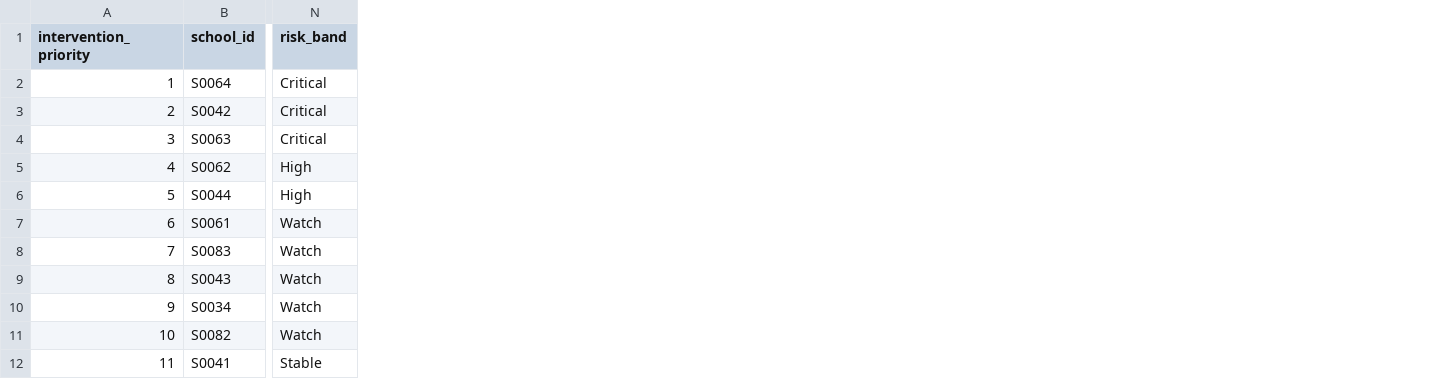
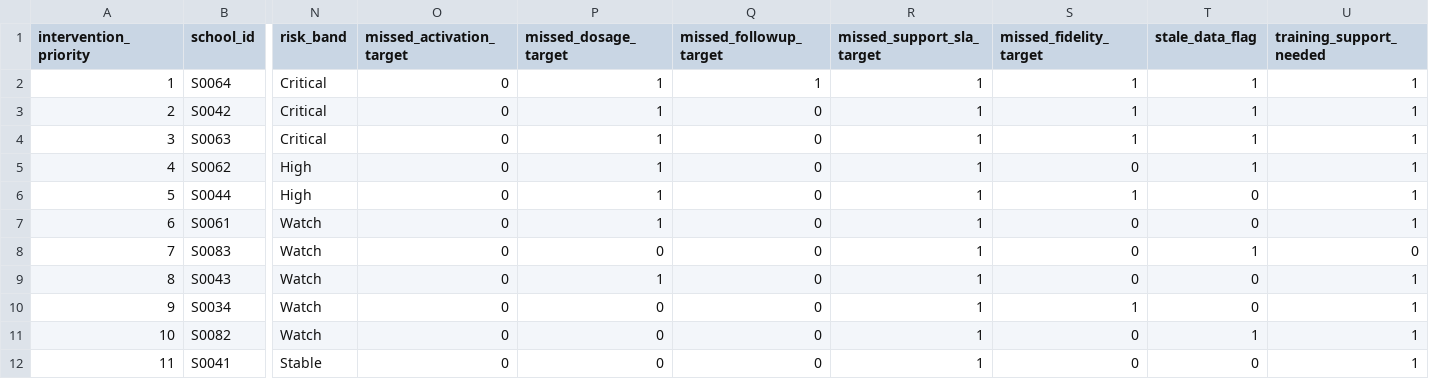
Before and after one commit to mjeans/student-success-operations-dashboard, a CSV file: outputs/06_implementation_risk.csv, drawn as a sheet; only a part is shown, gaps mark what is left out; the diff names each change by its address in the sheet, - before the commit and + after, or states it on an @@ line.

Commit message:
Add implementation action queue and reproducible dashboard previews (#4)
Preserve original risk scores while exposing six scored drivers and an actionable school-driver queue. Replace README previews with three source-driven SVG reports, add reproducibility and malformed-input checks, and document static versus native Power BI scope. All 29 tests and full data/SQL/SVG validation passed before merge.

```diff
--- a/outputs/06_implementation_risk.csv
+++ b/outputs/06_implementation_risk.csv
+column O (missed_activation_target), rows 2-12: all 0
+column P (missed_dosage_target), rows 2-12: 1 | 1 | 1 | 1 | 1 | 1 | 0 | 1 | 0 | 0 | 0
+column Q (missed_followup_target), rows 2-12: 1 | 0 | 0 | 0 | 0 | 0 | 0 | 0 | 0 | 0 | 0
+column R (missed_support_sla_target), rows 2-12: all 1
+column S (missed_fidelity_target), rows 2-12: 1 | 1 | 1 | 0 | 1 | 0 | 0 | 0 | 1 | 0 | 0
+column T (stale_data_flag), rows 2-12: 1 | 1 | 1 | 1 | 0 | 0 | 1 | 0 | 0 | 1 | 0
+column U (training_support_needed), rows 2-12: 1 | 1 | 1 | 1 | 1 | 1 | 0 | 1 | 1 | 1 | 1
```
Also changed, not shown: 22 other files.
